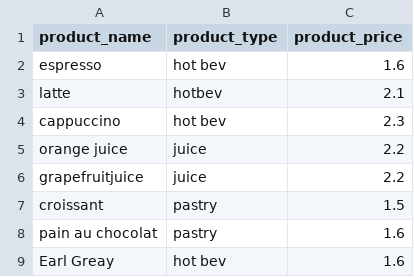
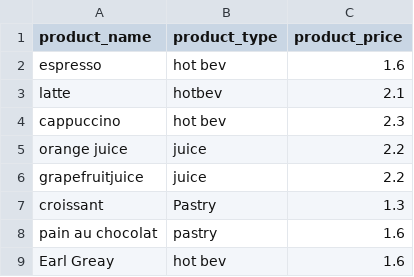
Before and after one commit to morphy418/mini-project, a CSV file: data/products.csv, drawn as a sheet.

```diff
--- a/data/products.csv
+++ b/data/products.csv
@@ -6,3 +6,3 @@ orange juice,juice,2.2
 grapefruitjuice, juice,2.2
-croissant,pastry,1.5
+croissant,Pastry,1.3
 pain au chocolat,pastry,1.6
```
Also changed, not shown: data/couriers.csv, data/orders.csv, 1 other file.
